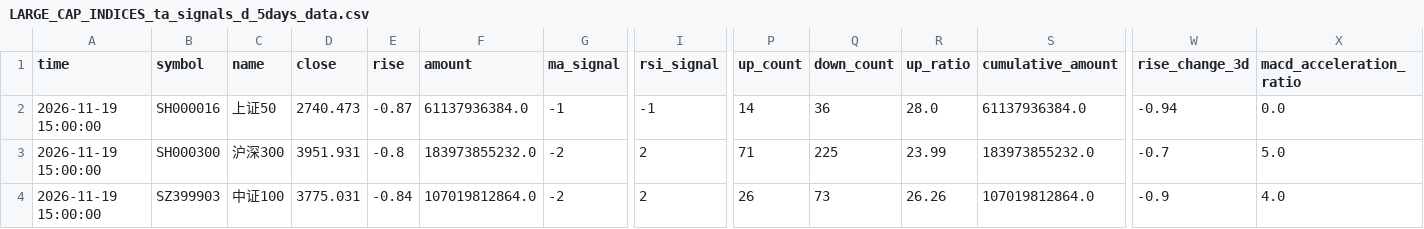
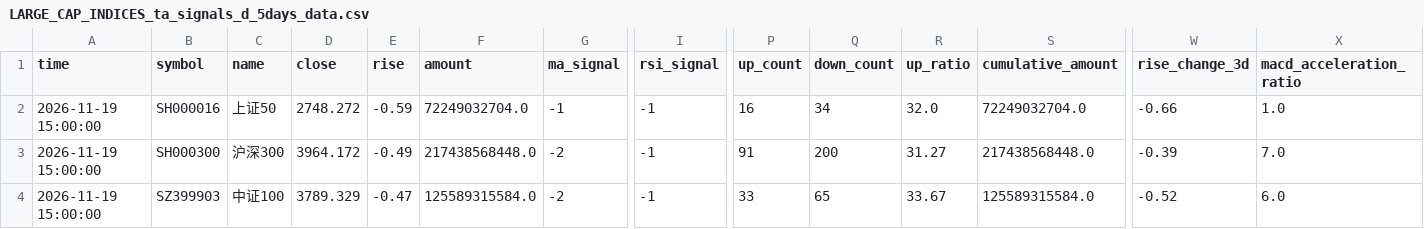
Before and after one commit to siderdata/tss_ai_stock, a CSV file: data/LARGE_CAP_INDICES_ta_signals_d_5days_data.csv, drawn as a sheet; only a part is shown, gaps mark what is left out; the diff covers the shown part only; the diff names each change by its address in the sheet, - before the commit and + after, or states it on an @@ line.

```diff
--- a/data/LARGE_CAP_INDICES_ta_signals_d_5days_data.csv
+++ b/data/LARGE_CAP_INDICES_ta_signals_d_5days_data.csv
-D2 (close): 2740.473
+D2 (close): 2748.272
-E2 (rise): -0.87
+E2 (rise): -0.59
-F2 (amount): 61137936384.0
+F2 (amount): 72249032704.0
-P2 (up_count): 14
+P2 (up_count): 16
-Q2 (down_count): 36
+Q2 (down_count): 34
-R2 (up_ratio): 28.0
+R2 (up_ratio): 32.0
-S2 (cumulative_amount): 61137936384.0
+S2 (cumulative_amount): 72249032704.0
-W2 (rise_change_3d): -0.94
+W2 (rise_change_3d): -0.66
-X2 (macd_acceleration_ratio): 0.0
+X2 (macd_acceleration_ratio): 1.0
-D3 (close): 3951.931
+D3 (close): 3964.172
-E3 (rise): -0.8
+E3 (rise): -0.49
-F3 (amount): 183973855232.0
+F3 (amount): 217438568448.0
-I3:I4 (rsi_signal): 2
+I3:I4 (rsi_signal): -1
-P3 (up_count): 71
+P3 (up_count): 91
-Q3 (down_count): 225
+Q3 (down_count): 200
-R3 (up_ratio): 23.99
+R3 (up_ratio): 31.27
-S3 (cumulative_amount): 183973855232.0
+S3 (cumulative_amount): 217438568448.0
-W3 (rise_change_3d): -0.7
+W3 (rise_change_3d): -0.39
-X3 (macd_acceleration_ratio): 5.0
+X3 (macd_acceleration_ratio): 7.0
-D4 (close): 3775.031
+D4 (close): 3789.329
-E4 (rise): -0.84
+E4 (rise): -0.47
-F4 (amount): 107019812864.0
+F4 (amount): 125589315584.0
-P4 (up_count): 26
+P4 (up_count): 33
-Q4 (down_count): 73
+Q4 (down_count): 65
-R4 (up_ratio): 26.26
+R4 (up_ratio): 33.67
-S4 (cumulative_amount): 107019812864.0
+S4 (cumulative_amount): 125589315584.0
-W4 (rise_change_3d): -0.9
+W4 (rise_change_3d): -0.52
-X4 (macd_acceleration_ratio): 4.0
+X4 (macd_acceleration_ratio): 6.0
```
Also changed, not shown: 6 edited cells elsewhere in this file, data/CORE_INDICES_ta_signals_30min_ta_signals_30min_2days_data.csv, data/CORE_INDICES_ta_signals_d_5days_data.csv, 52 other files.
